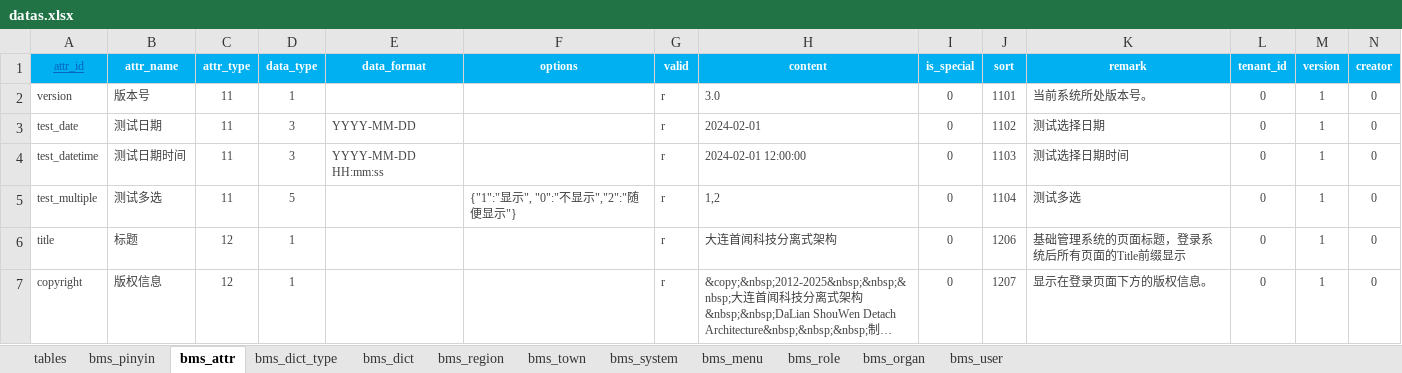
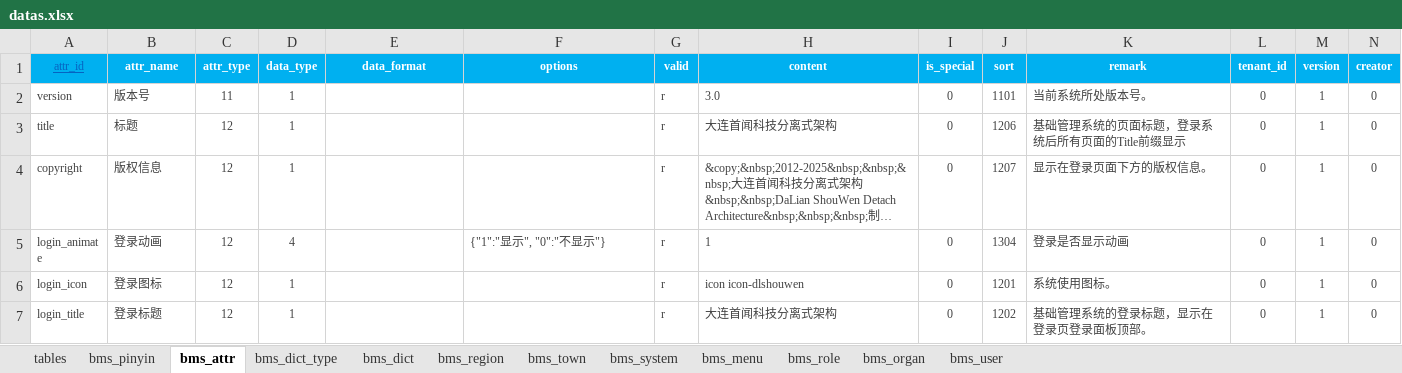
Before and after one commit to dlshouwen/swda-server, an Excel workbook: swda-source/db/init/datas.xlsx, sheet bms_attr, drawn as a sheet; only a part is shown; the shorter side is filled out with more unchanged rows; long unchanged cells end in …; values as stored, in another font and other column widths than the file's, no borders; rows hold the shown columns only; the diff names each change by its address in the sheet, - before the commit and + after, or states it on an @@ line.

```diff
--- a/swda-source/db/init/datas.xlsx (sheet bms_attr)
+++ b/swda-source/db/init/datas.xlsx (sheet bms_attr)
-row 3: test_date | 测试日期 | 11 | 3 | YYYY-MM-DD |  | r | 2024-02-01 | 0 | 1102 | 测试选择日期 | 0 | 1 | 0
-row 4: test_datetime | 测试日期时间 | 11 | 3 | YYYY-MM-DD HH:mm:ss |  | r | 2024-02-01 12:00:00 | 0 | 1103 | 测试选择日期时间 | 0 | 1 | 0
-row 5: test_multiple | 测试多选 | 11 | 5 |  | {"1":"显示", "0":"不显示","2":"随便显示"} | r | 1,2 | 0 | 1104 | 测试多选 | 0 | 1 | 0
```
Also changed, not shown: sheet bms_menu, sheet bms_dict, 48 other files.
